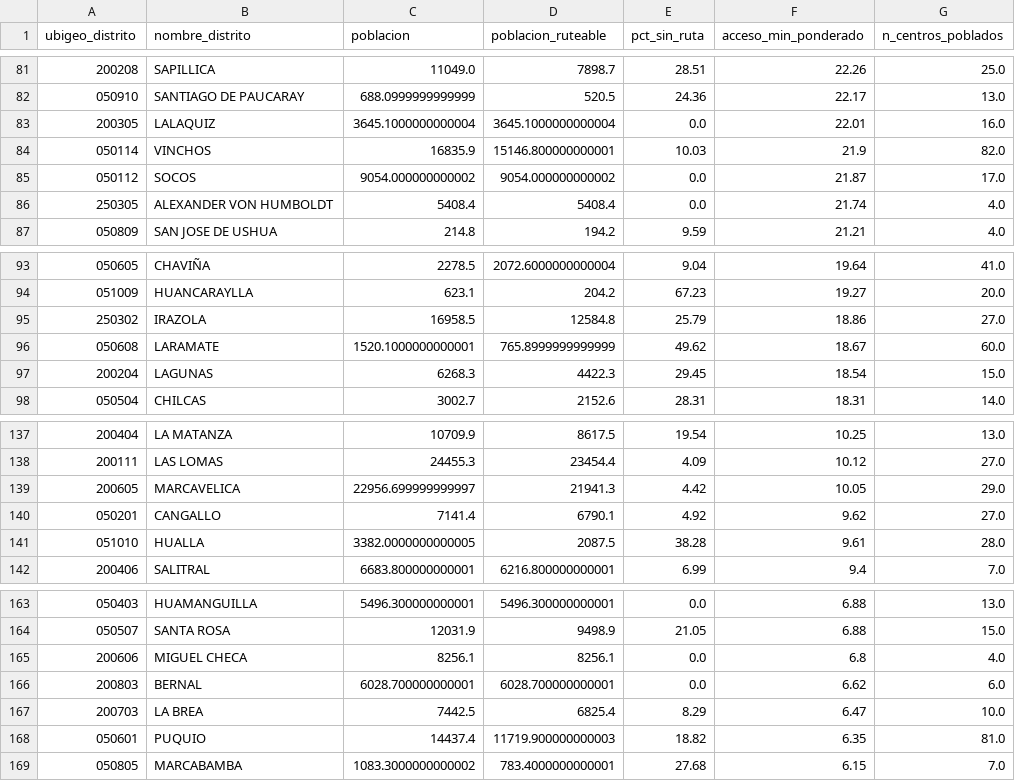
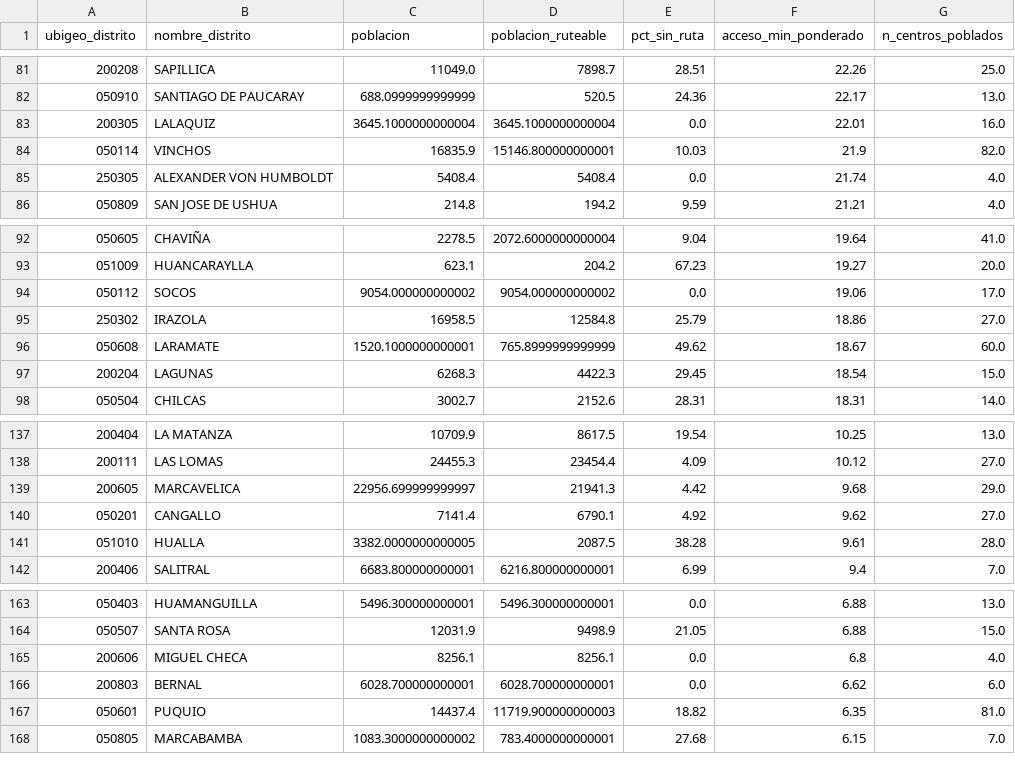
Before and after one commit to leruizdelavegat-max/proyecto-acceso-salud, a CSV file: data/outputs/acceso_ponderado_distrito.csv, drawn as a sheet; only a part is shown, gaps mark what is left out; the diff covers the shown part only.

```diff
--- a/data/outputs/acceso_ponderado_distrito.csv
+++ b/data/outputs/acceso_ponderado_distrito.csv
@@ -84,3 +84,2 @@
 050114,VINCHOS,16835.9,15146.800000000001,10.03,21.9,82.0
-050112,SOCOS,9054.000000000002,9054.000000000002,0.0,21.87,17.0
 250305,ALEXANDER VON HUMBOLDT,5408.4,5408.4,0.0,21.74,4.0
@@ -94,2 +93,3 @@
 051009,HUANCARAYLLA,623.1,204.2,67.23,19.27,20.0
+050112,SOCOS,9054.000000000002,9054.000000000002,0.0,19.06,17.0
 250302,IRAZOLA,16958.5,12584.8,25.79,18.86,27.0
@@ -138,3 +138,3 @@
 200111,LAS LOMAS,24455.3,23454.4,4.09,10.12,27.0
-200605,MARCAVELICA,22956.699999999997,21941.3,4.42,10.05,29.0
+200605,MARCAVELICA,22956.699999999997,21941.3,4.42,9.68,29.0
 050201,CANGALLO,7141.4,6790.1,4.92,9.62,27.0
@@ -166,3 +166,2 @@
 200803,BERNAL,6028.700000000001,6028.700000000001,0.0,6.62,6.0
-200703,LA BREA,7442.5,6825.4,8.29,6.47,10.0
 050601,PUQUIO,14437.4,11719.900000000003,18.82,6.35,81.0
```
Also changed, not shown: 5 added rows, 4 removed rows and 1 edited cell elsewhere in this file, data/outputs/acceso_ponderado_provincia.csv, data/outputs/curva_lorenz.csv, 48 other files.
